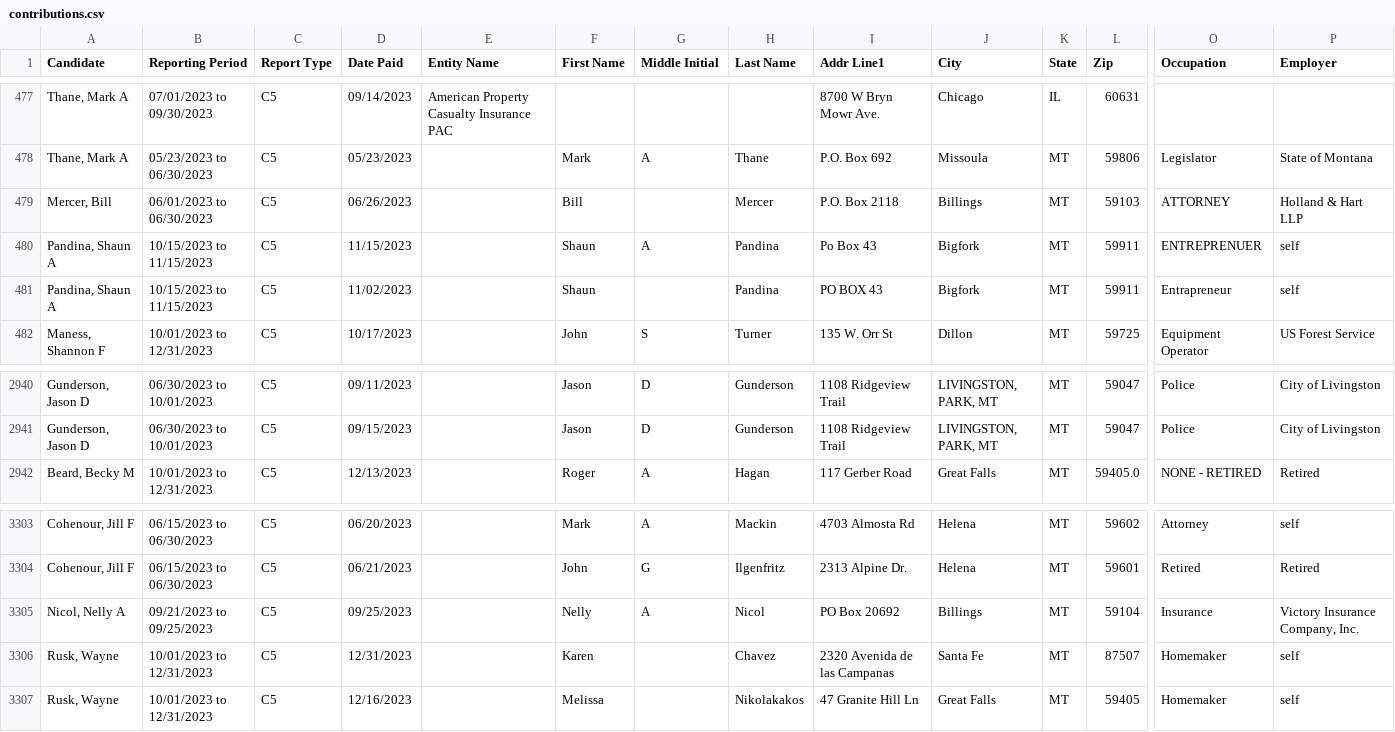
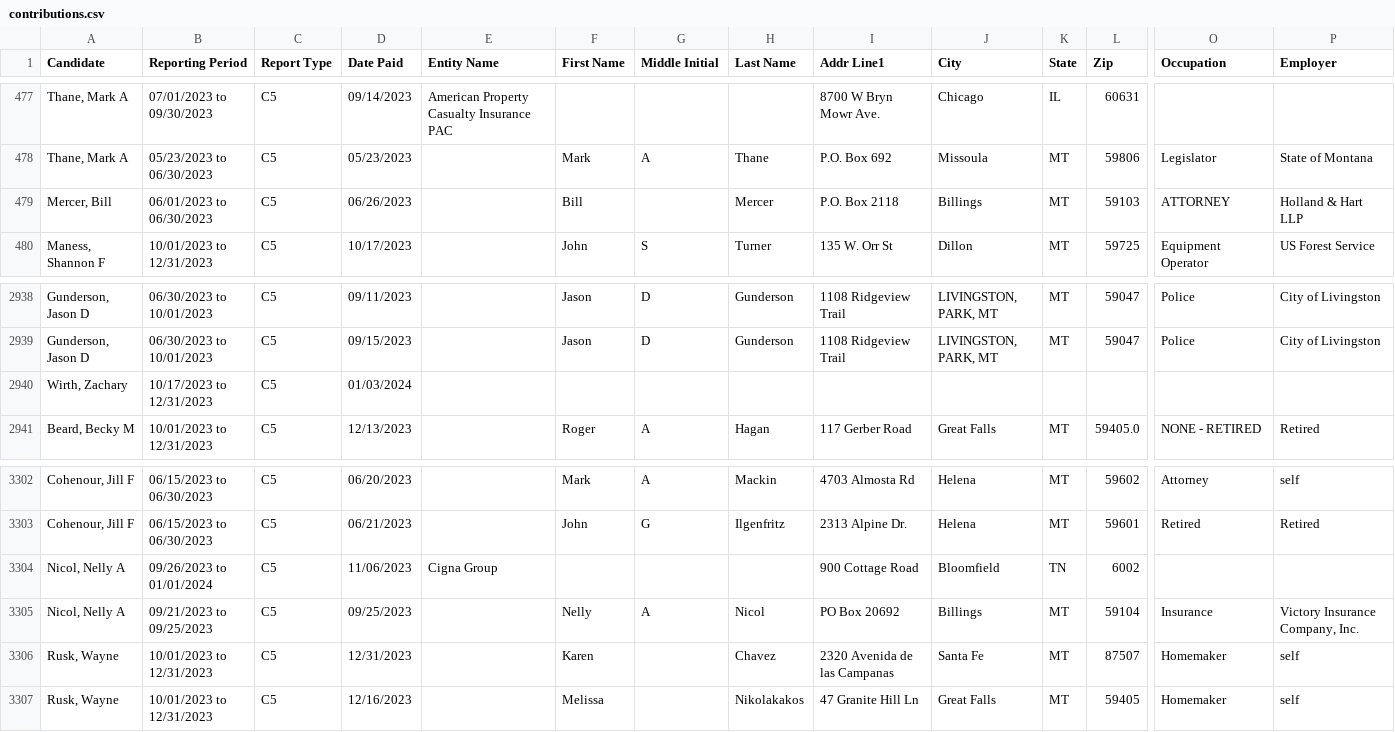
Before and after one commit to eidietrich/cers-interaface, a CSV file: cleaned/2024/leg/contributions.csv, drawn as a sheet; only a part is shown, gaps mark what is left out; removed rows and columns are numbered as before the commit, all else as after; rows hold the shown columns only; the diff names each change by its address in the sheet, - before the commit and + after, or states it on an @@ line.

```diff
--- a/cleaned/2024/leg/contributions.csv
+++ b/cleaned/2024/leg/contributions.csv
-row 480: Pandina, Shaun A | 10/15/2023 to 11/15/2023 | C5 | 11/15/2023 |  | Shaun | A | Pandina | Po Box 43 | Bigfork | MT | 59911 | ENTREPRENUER | self
-row 481: Pandina, Shaun A | 10/15/2023 to 11/15/2023 | C5 | 11/02/2023 |  | Shaun |  | Pandina | PO BOX 43 | Bigfork | MT | 59911 | Entrapreneur | self
+row 2940: Wirth, Zachary | 10/17/2023 to 12/31/2023 | C5 | 01/03/2024
+row 3304: Nicol, Nelly A | 09/26/2023 to 01/01/2024 | C5 | 11/06/2023 | Cigna Group |  |  |  | 900 Cottage Road | Bloomfield | TN | 6002
```
Also changed, not shown: cleaned/2024/leg/expenditures.csv, 13 other files.
